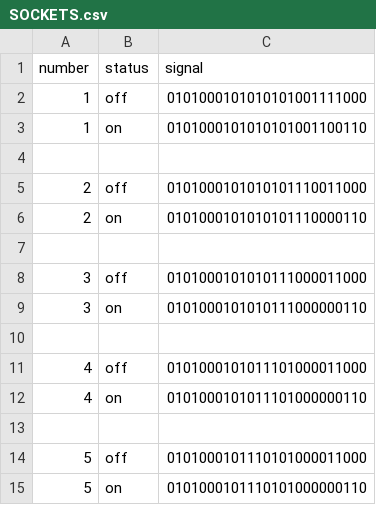
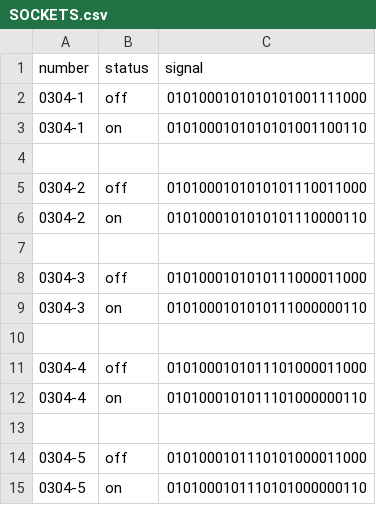
Before and after one commit to sam3d/rf, a CSV file: SOCKETS.csv, drawn as a sheet.

Commit message:
Use actual socket identifiers

```diff
--- a/SOCKETS.csv
+++ b/SOCKETS.csv
@@ -1,15 +1,15 @@
 number,	status,	signal,
-1, 		off,	0101000101010101001111000,
-1,		on,		0101000101010101001100110,
+0304-1, off,	0101000101010101001111000,
+0304-1,	on,		0101000101010101001100110,
 
-2, 		off,	0101000101010101110011000,
-2,		on,		0101000101010101110000110,
+0304-2, off,	0101000101010101110011000,
+0304-2,	on,		0101000101010101110000110,
 
-3, 		off,	0101000101010111000011000,
-3,		on,		0101000101010111000000110,
+0304-3, off,	0101000101010111000011000,
+0304-3,	on,		0101000101010111000000110,
 
-4, 		off,	0101000101011101000011000,
-4,		on,		0101000101011101000000110,
+0304-4, off,	0101000101011101000011000,
+0304-4,	on,		0101000101011101000000110,
 
-5, 		off,	0101000101110101000011000,
-5,		on,		0101000101110101000000110,
+0304-5,	off,	0101000101110101000011000,
+0304-5,	on,		0101000101110101000000110,
```
